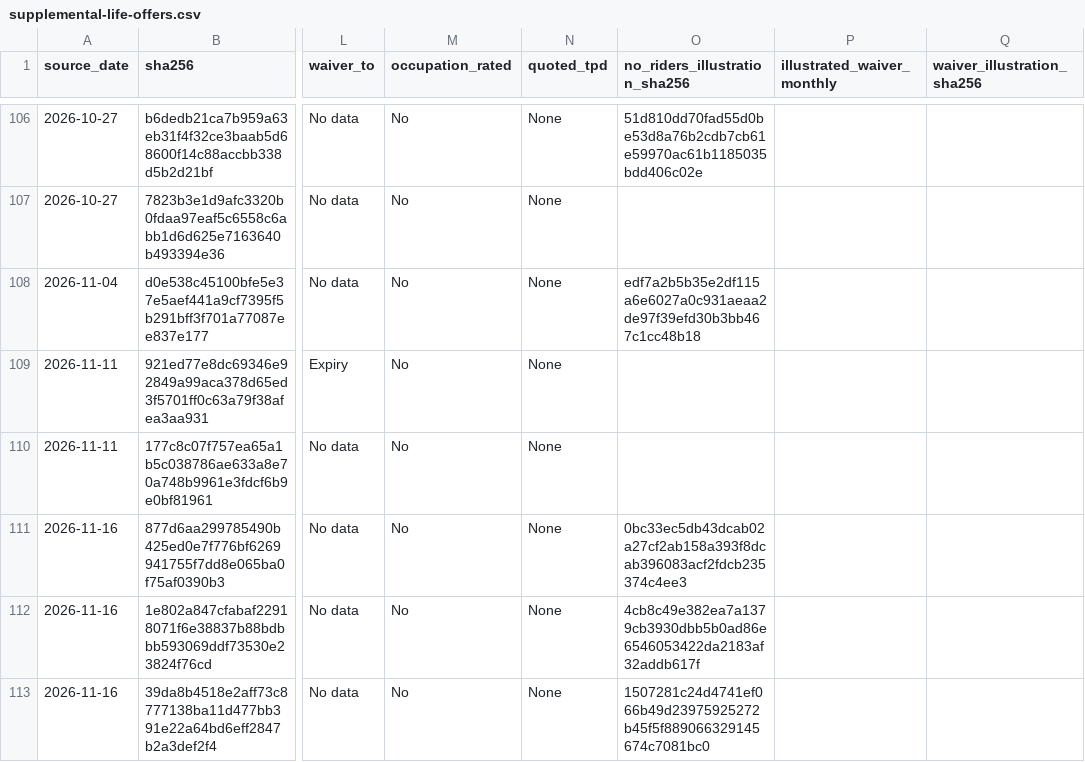
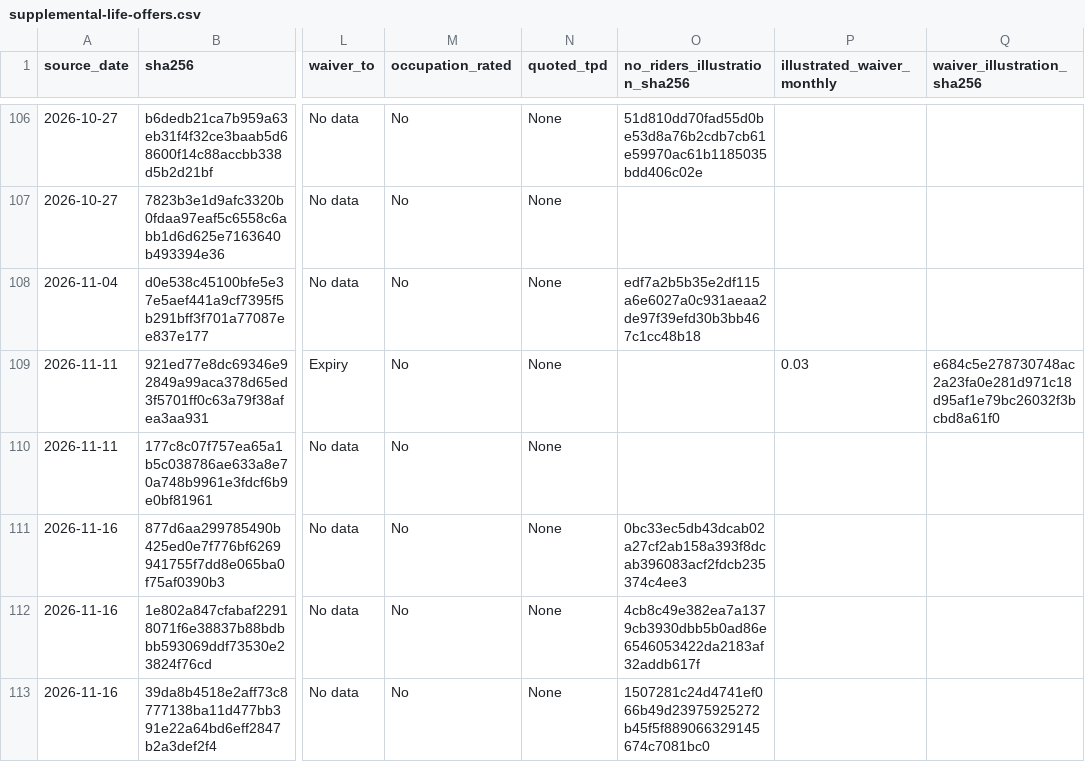
Before and after one commit to edusantospecomercial-byte/Cota-es, a CSV file: calculadora/data/supplemental-life-offers.csv, drawn as a sheet; only a part is shown, gaps mark what is left out; the diff names each change by its address in the sheet, - before the commit and + after, or states it on an @@ line.

Commit message:
Reconcile the L&G illustration at its offered capital and actual term

```diff
--- a/calculadora/data/supplemental-life-offers.csv
+++ b/calculadora/data/supplemental-life-offers.csv
-P109 (illustrated_waiver_monthly): (empty)
+P109 (illustrated_waiver_monthly): 0.03
-Q109 (waiver_illustration_sha256): (empty)
+Q109 (waiver_illustration_sha256): e684c5e278730748ac2a23fa0e281d971c18d95af1e79bc26032f3bcbd8a61f0
```
Also changed, not shown: 5 other files.
